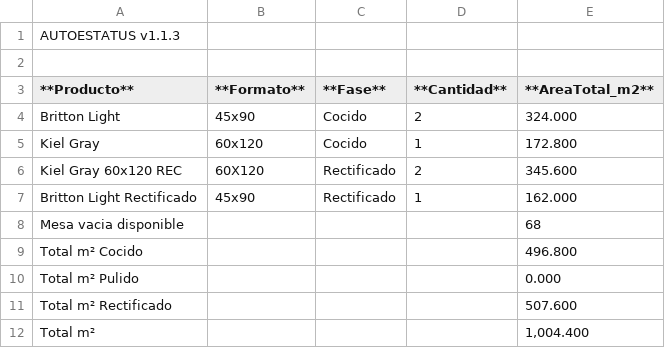
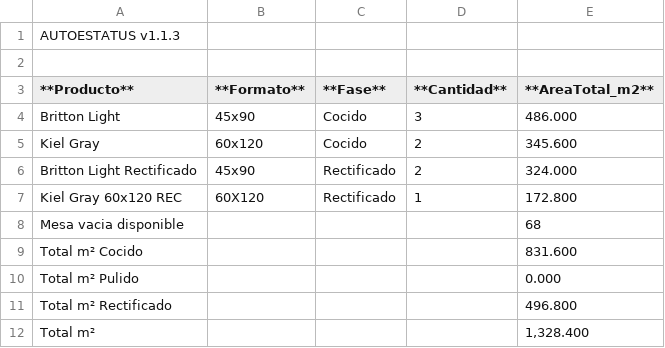
Before and after one commit to Dienicx/AUTOESTATUS, a TSV file: docs/recuento_productos.tsv, drawn as a sheet.

Commit message:
AUTOESTATUS update 2026-04-23 01:21:02

```diff
--- a/docs/recuento_productos.tsv
+++ b/docs/recuento_productos.tsv
@@ -3,10 +3,10 @@
 **Producto**	**Formato**	**Fase**	**Cantidad**	**AreaTotal_m2**
-Britton Light	45x90	Cocido	2	324.000
-Kiel Gray	60x120	Cocido	1	172.800
-Kiel Gray 60x120 REC	60X120	Rectificado	2	345.600
-Britton Light Rectificado	45x90	Rectificado	1	162.000
+Britton Light	45x90	Cocido	3	486.000
+Kiel Gray	60x120	Cocido	2	345.600
+Britton Light Rectificado	45x90	Rectificado	2	324.000
+Kiel Gray 60x120 REC	60X120	Rectificado	1	172.800
 Mesa vacia disponible				68
-Total m² Cocido				496.800
+Total m² Cocido				831.600
 Total m² Pulido				0.000
-Total m² Rectificado				507.600
-Total m²				1,004.400
+Total m² Rectificado				496.800
+Total m²				1,328.400
```
